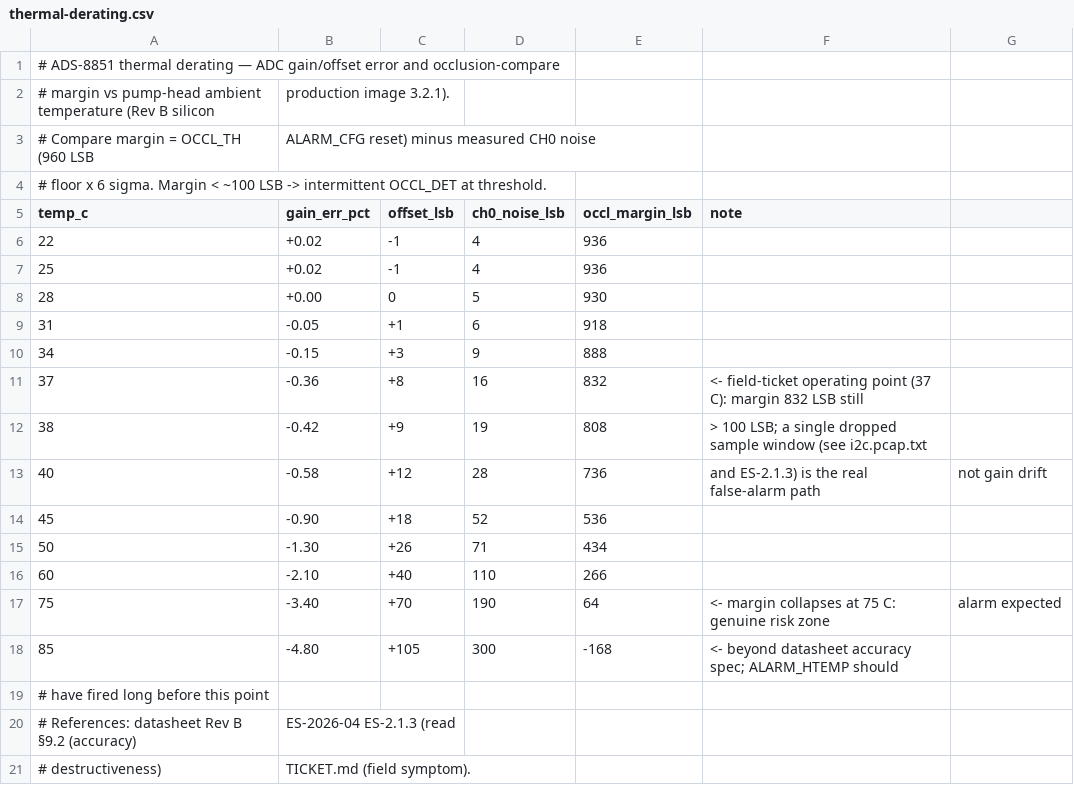
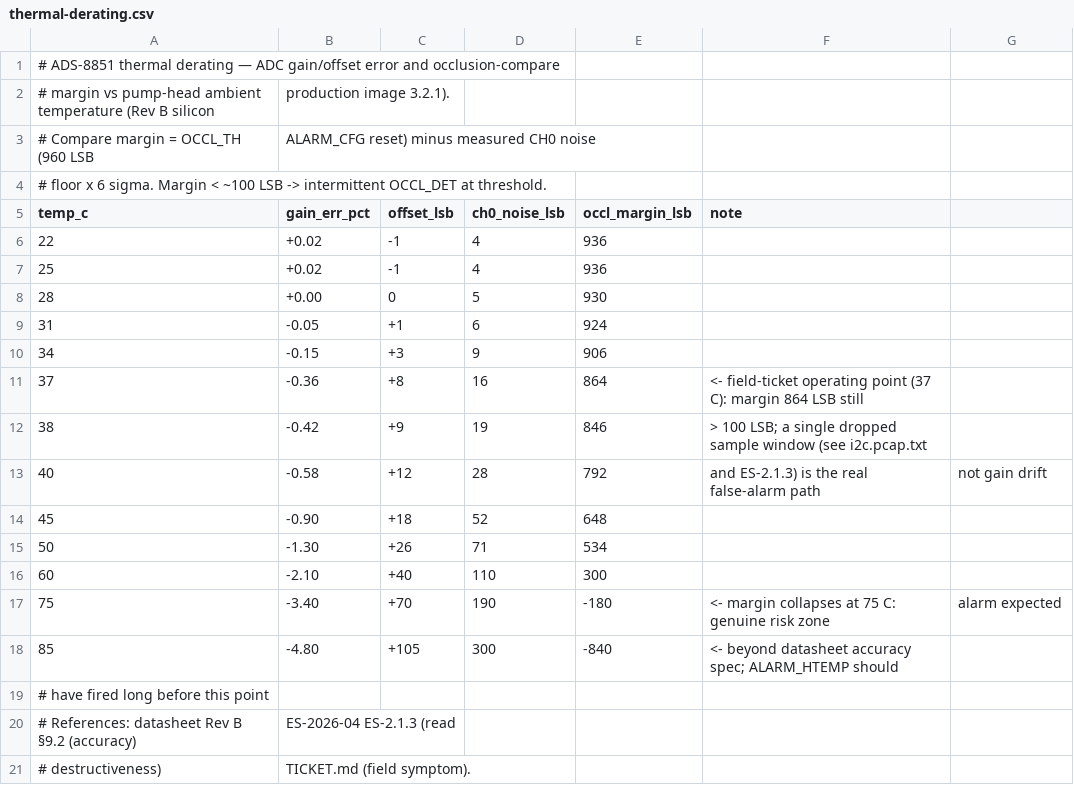
Before and after one commit to misterboyle/localllm, a CSV file: mtp-doe/avv3000/payload/field/thermal-derating.csv, drawn as a sheet.

Commit message:
avv3000: S1 datasheet expansion — 52.2K tok measured, gate green
Body grew section-count in every chapter (4.5/5.1/6.1-6.6/7.1.1/7.2.1/
8.4/9.2.1/9.4 + tables 5-2/6-2/6-3/7-5/8-2/8-4) plus appendices A-Y and
generated TOC; all code-cited §/Table anchors byte-preserved (tool
verifies both directions). Fixed doc bugs found by the gate: dead
section ref, inline-only cited sub-clauses now headings, unreachable
0x1E OCCL_TH row, and thermal-derating.csv margins corrected to the
header's 6σ rule (37C margin 864; nothing pinned the old mixed values).
Payload consistency gate recalibrated to the expanded prose mix.
Golden ./score.sh = 100/100, make check green.

```diff
--- a/mtp-doe/avv3000/payload/field/thermal-derating.csv
+++ b/mtp-doe/avv3000/payload/field/thermal-derating.csv
@@ -8,12 +8,12 @@ temp_c,gain_err_pct,offset_lsb,ch0_noise_lsb,occl_margin_lsb,note
 28,+0.00,0,5,930,
-31,-0.05,+1,6,918,
-34,-0.15,+3,9,888,
-37,-0.36,+8,16,832,   <- field-ticket operating point (37 C): margin 832 LSB still
-38,-0.42,+9,19,808,     > 100 LSB; a single dropped sample window (see i2c.pcap.txt
-40,-0.58,+12,28,736,    and ES-2.1.3) is the real false-alarm path, not gain drift
-45,-0.90,+18,52,536,
-50,-1.30,+26,71,434,
-60,-2.10,+40,110,266,
-75,-3.40,+70,190,64,   <- margin collapses at 75 C: genuine risk zone, alarm expected
-85,-4.80,+105,300,-168,  <- beyond datasheet accuracy spec; ALARM_HTEMP should
+31,-0.05,+1,6,924,
+34,-0.15,+3,9,906,
+37,-0.36,+8,16,864,   <- field-ticket operating point (37 C): margin 864 LSB still
+38,-0.42,+9,19,846,     > 100 LSB; a single dropped sample window (see i2c.pcap.txt
+40,-0.58,+12,28,792,    and ES-2.1.3) is the real false-alarm path, not gain drift
+45,-0.90,+18,52,648,
+50,-1.30,+26,71,534,
+60,-2.10,+40,110,300,
+75,-3.40,+70,190,-180,  <- margin collapses at 75 C: genuine risk zone, alarm expected
+85,-4.80,+105,300,-840,  <- beyond datasheet accuracy spec; ALARM_HTEMP should
                           #  have fired long before this point
```
Also changed, not shown: 3 other files.
